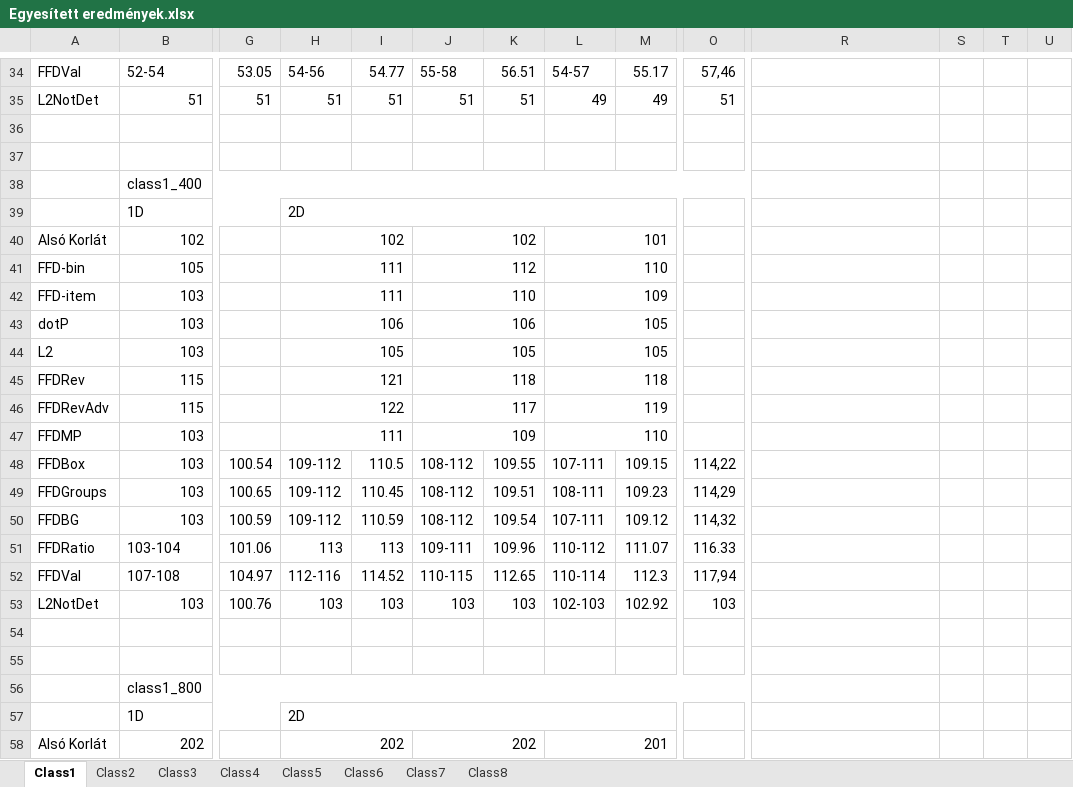
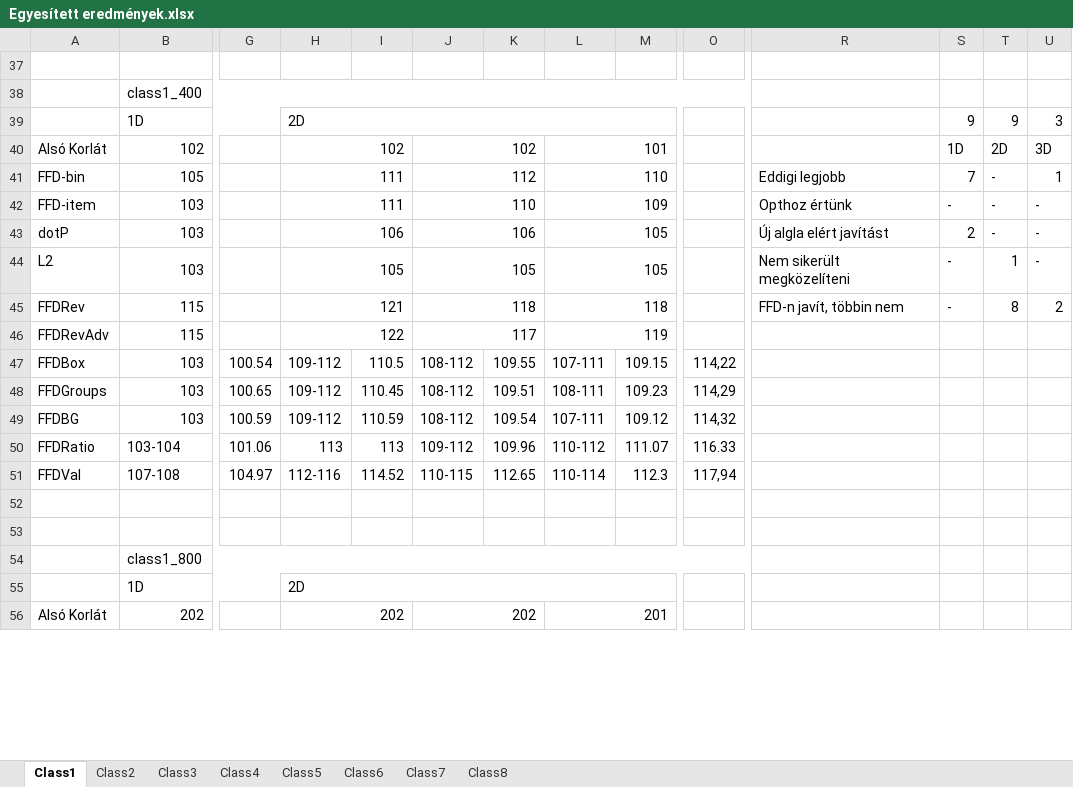
Before and after one commit to Pityundra/Pakolas_tdk, an Excel workbook: Results/Egyesített eredmények.xlsx, sheet Class1, drawn as a sheet; only a part is shown, gaps mark what is left out; values as stored, in another font and other column widths than the file's, no cell formats; removed rows and columns are numbered as before the commit, all else as after; rows hold the shown columns only; the diff covers the shown part only; the diff names each change by its address in the sheet, - before the commit and + after, or states it on an @@ line.

```diff
--- a/Results/Egyesített eredmények.xlsx (sheet Class1)
+++ b/Results/Egyesített eredmények.xlsx (sheet Class1)
@@ row 34 hidden: FFDVal | 52-54 | 53.05 | 54-56 | 54.77 | 55-58 | 56.51 | 54-57 | 55.17 | 57,46 @@
@@ row 35 hidden: L2NotDet | 51 | 51 | 51 | 51 | 51 | 51 | 49 | 49 | 51 @@
-row 36: (empty)
-S39: (empty)
+S39: 9
-T39: (empty)
+T39: 9
-U39: (empty)
+U39: 3
-S40: (empty)
+S40: 1D
-T40: (empty)
+T40: 2D
-U40: (empty)
+U40: 3D
-R41: (empty)
+R41: Eddigi legjobb
-S41: (empty)
+S41: 7
-T41:T43: (empty)
+T41:T43: -
-U41: (empty)
+U41: 1
-R42: (empty)
+R42: Opthoz értünk
-S42: (empty)
+S42: -
-U42:U44: (empty)
+U42:U44: -
-R43: (empty)
+R43: Új algla elért javítást
-S43: (empty)
+S43: 2
-R44: (empty)
+R44: Nem sikerült megközelíteni
-S44:S45: (empty)
+S44:S45: -
-T44: (empty)
+T44: 1
-R45: (empty)
+R45: FFD-n javít, többin nem
-T45: (empty)
+T45: 8
-U45: (empty)
+U45: 2
-row 47: FFDMP | 103 |  | 111 |  | 109 |  | 110
-J50: 109-111
+J50: 109-112
-row 53: L2NotDet | 103 | 100.76 | 103 | 103 | 103 | 103 | 102-103 | 102.92 | 103
```
Also changed, not shown: 5 removed rows, 32 hidden or unhidden rows and 1 edited cell elsewhere in this sheet, sheet Class5, sheet Class4, sheet Class8, sheet Class3, sheet Class6, sheet Class7, 1 more sheet, cell formats, charts or pictures, Results/1D_Results/1D_Results.xlsx, Results/2D_Results/2D_Results.xlsx, 8 other files.
